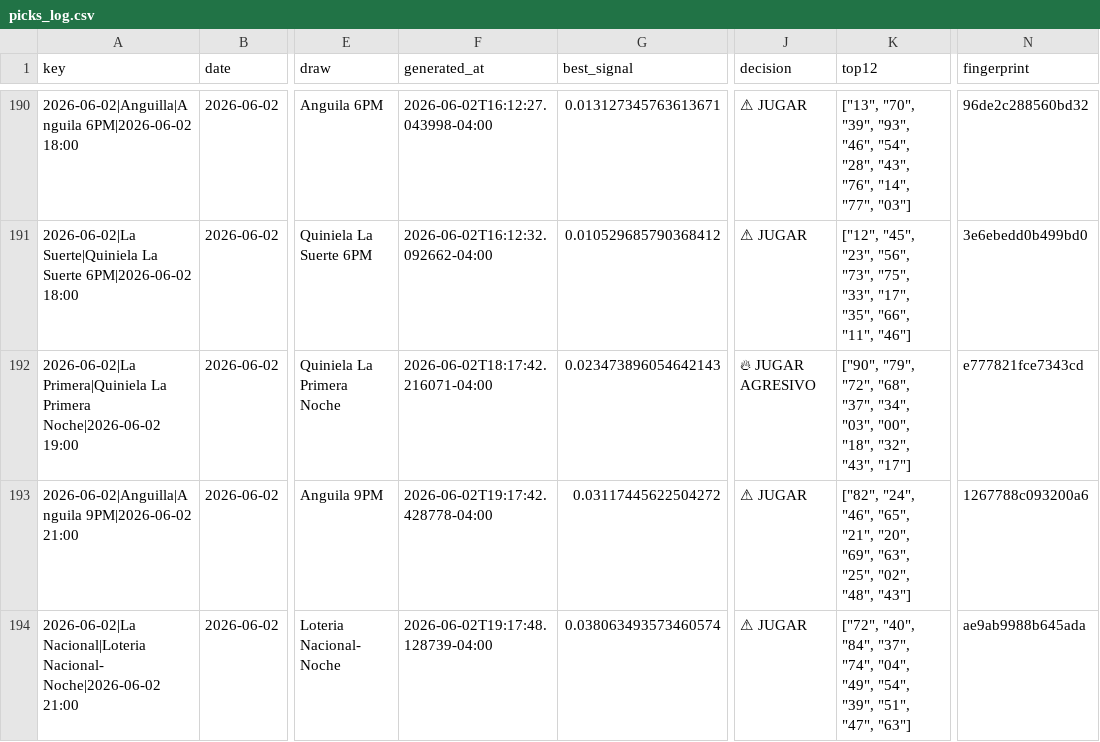
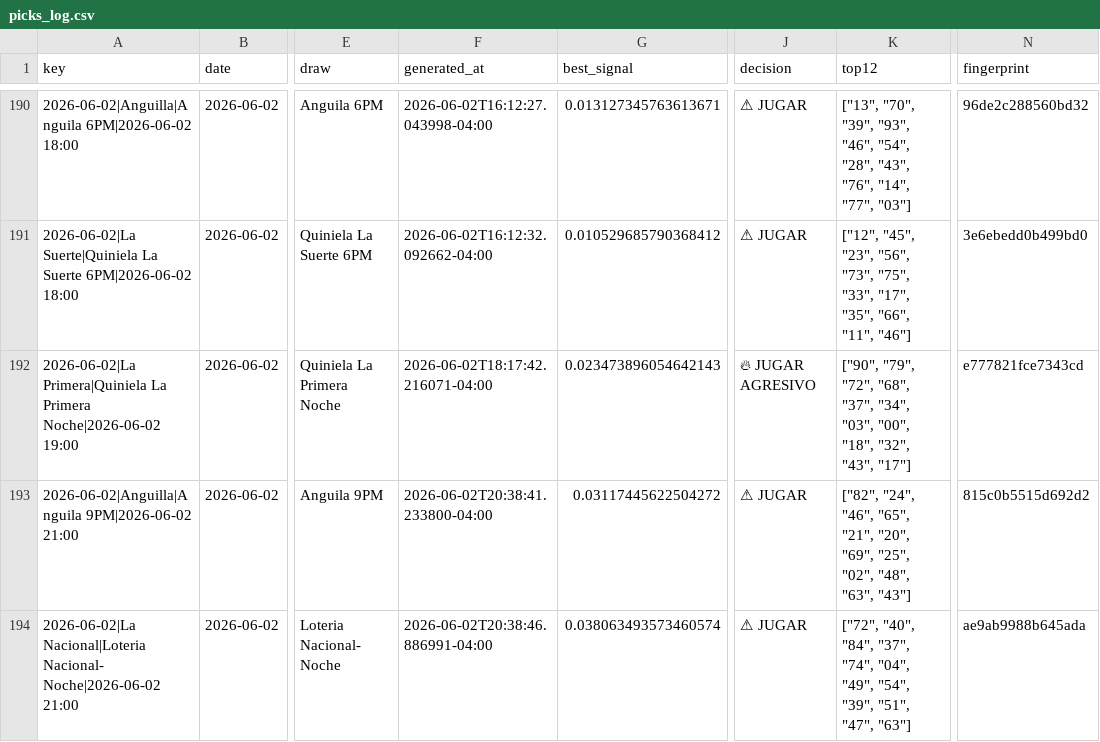
Before and after one commit to carbosota1/CLAUDE-LOTMIX, a CSV file: data/picks_log.csv, drawn as a sheet; only a part is shown, gaps mark what is left out; the diff names each change by its address in the sheet, - before the commit and + after, or states it on an @@ line.

```diff
--- a/data/picks_log.csv
+++ b/data/picks_log.csv
-F193 (generated_at): 2026-06-02T19:17:42.428778-04:00
+F193 (generated_at): 2026-06-02T20:38:41.233800-04:00
-K193 (top12): …"20", "69", "63", "25", "02", "48", "43"]
+K193 (top12): …"20", "69", "25", "02", "48", "63", "43"]
-N193 (fingerprint): 1267788c093200a6
+N193 (fingerprint): 815c0b5515d692d2
-F194 (generated_at): 2026-06-02T19:17:48.128739-04:00
+F194 (generated_at): 2026-06-02T20:38:46.886991-04:00
```
Also changed, not shown: 4 other files.
